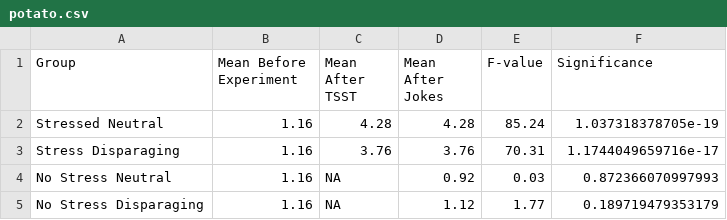
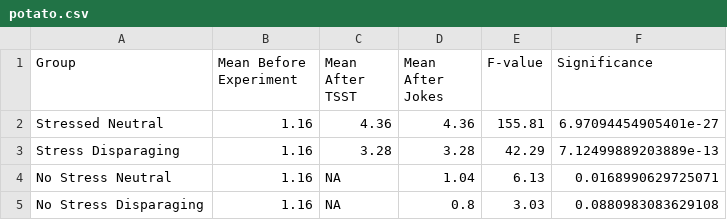
Before and after one commit to Kvolt2297/Test-Stuff, a CSV file: Personal Project/tables/potato.csv, drawn as a sheet.

```diff
--- a/Personal Project/tables/potato.csv
+++ b/Personal Project/tables/potato.csv
@@ -1,5 +1,5 @@
 "Group","Mean Before Experiment","Mean After TSST","Mean After Jokes","F-value","Significance"
-"Stressed Neutral",1.16,4.28,4.28,85.24,1.037318378705e-19
-"Stress Disparaging",1.16,3.76,3.76,70.31,1.1744049659716e-17
-"No Stress Neutral",1.16,NA,0.92,0.03,0.872366070997993
-"No Stress Disparaging",1.16,NA,1.12,1.77,0.189719479353179
+"Stressed Neutral",1.16,4.36,4.36,155.81,6.97094454905401e-27
+"Stress Disparaging",1.16,3.28,3.28,42.29,7.12499889203889e-13
+"No Stress Neutral",1.16,NA,1.04,6.13,0.0168990629725071
+"No Stress Disparaging",1.16,NA,0.8,3.03,0.0880983083629108
```
Also changed, not shown: Personal Project/data/RawDataSimulation.csv, 5 other files.
